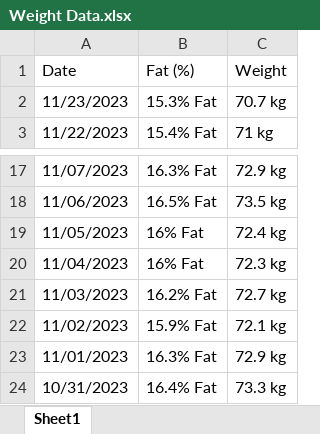
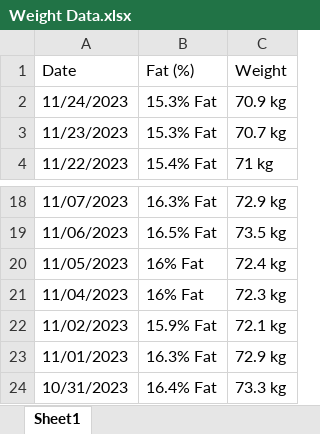
Before and after one commit to TomaszWoloszyn983/fitbit-data-xtractor, an Excel workbook: Data/Temp/Weight Data.xlsx, sheet Sheet1, drawn as a sheet; only a part is shown, gaps mark what is left out; values as stored, in another font and other column widths than the file's, no borders; removed rows and columns are numbered as before the commit, all else as after; the diff names each change by its address in the sheet, - before the commit and + after, or states it on an @@ line.

```diff
--- a/Data/Temp/Weight Data.xlsx (sheet Sheet1)
+++ b/Data/Temp/Weight Data.xlsx (sheet Sheet1)
+row 2: 11/24/2023 | 15.3% Fat | 70.9 kg
-row 21: 11/03/2023 | 16.2% Fat | 72.7 kg
```
Also changed, not shown: Data/Fitbit Statistics.xlsx, Data/Temp/Activities Data.xlsx, 18 other files.
